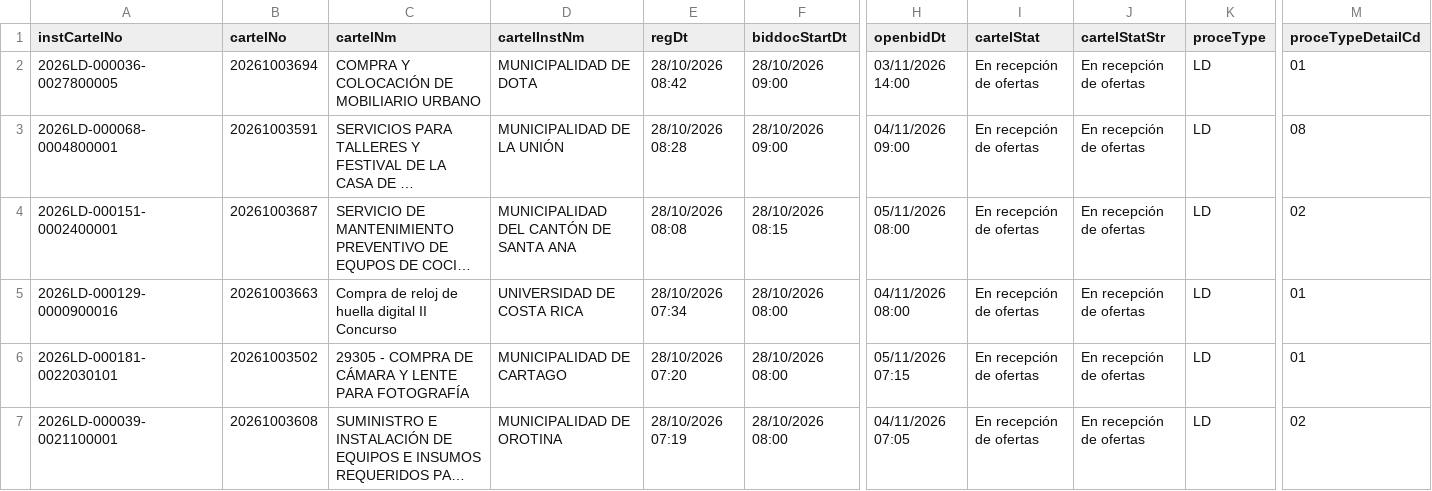
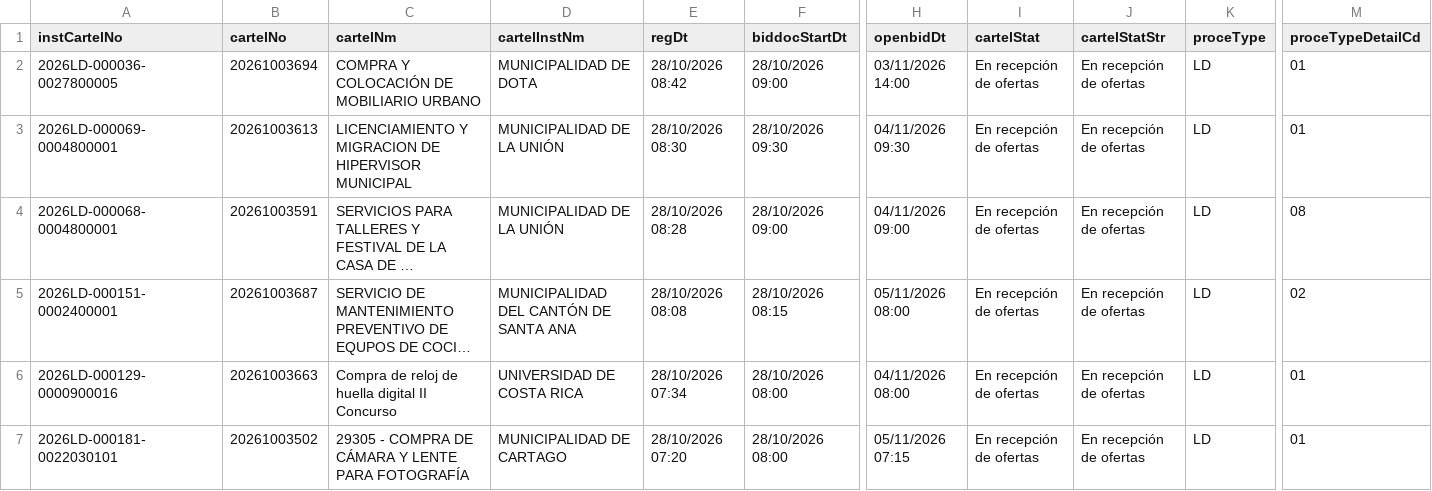
Before and after one commit to AluenParadigma/sicop-data-public, a CSV file: latest.csv, drawn as a sheet; only a part is shown, gaps mark what is left out; the shorter side is filled out with more unchanged rows; long unchanged cells end in …; rows hold the shown columns only; the diff covers the shown part only; the diff names each change by its address in the sheet, - before the commit and + after, or states it on an @@ line.

Commit message:
Update SICOP public data

```diff
--- a/latest.csv
+++ b/latest.csv
+row 3: 2026LD-000069-0004800001 | 20261003613 | LICENCIAMIENTO Y MIGRACION DE HIPERVISOR MUNICIPAL | MUNICIPALIDAD DE LA UNIÓN | 28/10/2026 08:30 | 28/10/2026 09:30 | 04/11/2026 09:30 | En recepción de ofertas | En recepción de ofertas | LD | 01
```
Also changed, not shown: 2 removed rows and 3 edited cells elsewhere in this file, public/latest.csv, 4 other files.
